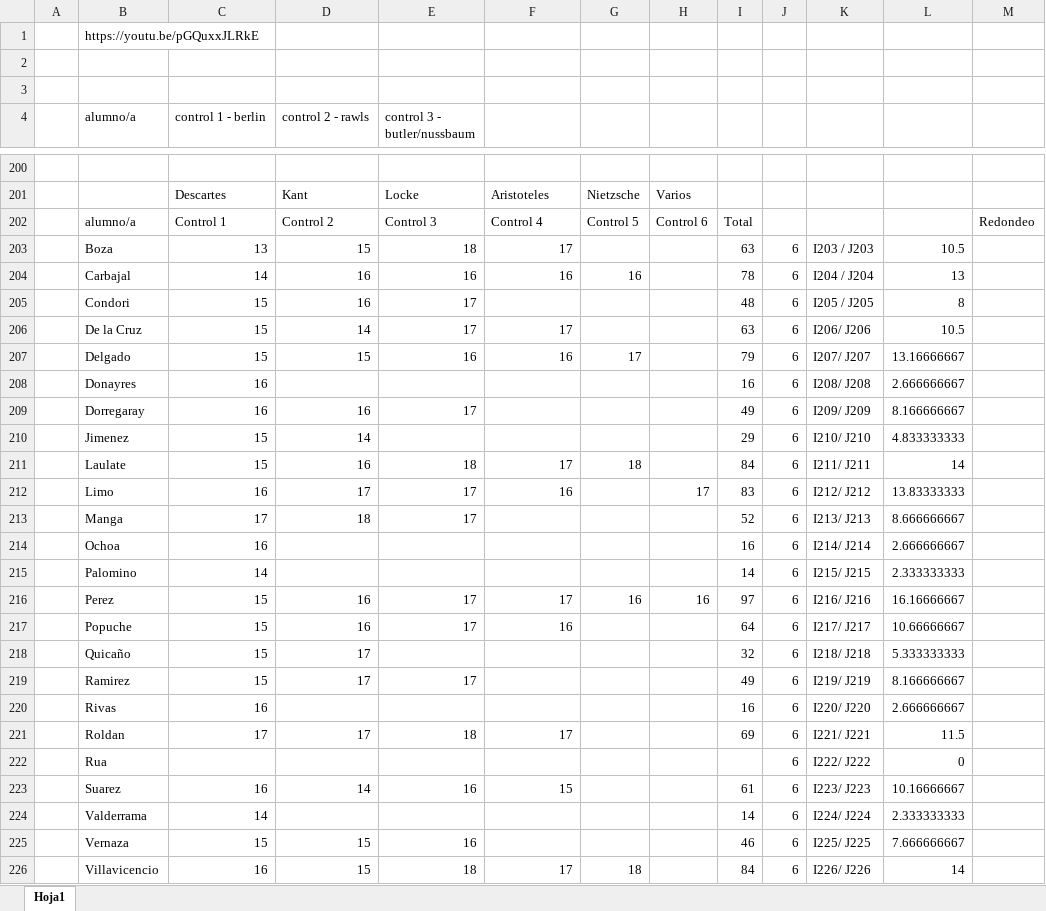
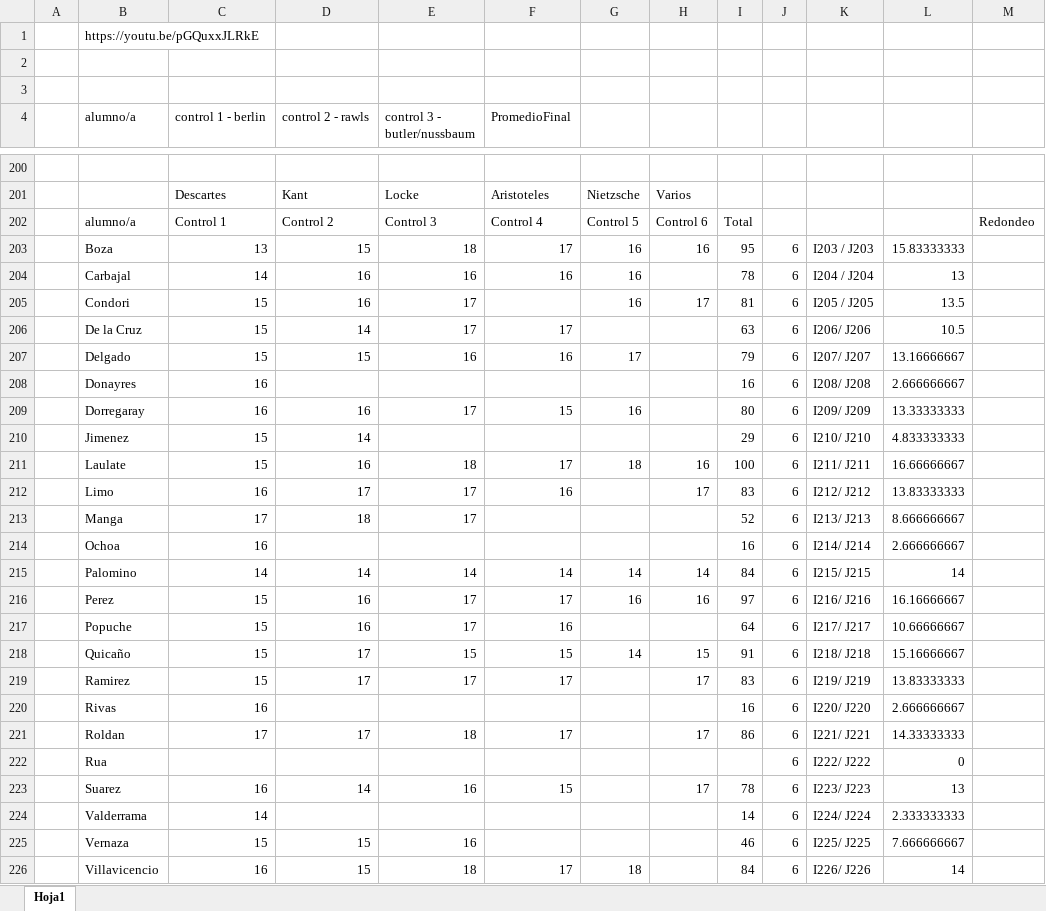
Before and after one commit to zaboltar/zaboltar.github.io, an Excel workbook: assets uarm/2019 sol-penscri-justfilpol/injusticia absoluta de la validación cognitiva.xlsx, sheet Hoja1, drawn as a sheet; only a part is shown, gaps mark what is left out; values as stored, in another font and other column widths than the file's, no cell formats; removed rows and columns are numbered as before the commit, all else as after; the diff covers the shown part only; the diff names each change by its address in the sheet, - before the commit and + after, or states it on an @@ line.

```diff
--- a/assets uarm/2019 sol-penscri-justfilpol/injusticia absoluta de la validación cognitiva.xlsx (sheet Hoja1)
+++ b/assets uarm/2019 sol-penscri-justfilpol/injusticia absoluta de la validación cognitiva.xlsx (sheet Hoja1)
-F4: (empty)
+F4: PromedioFinal
-G203: (empty)
+G203: 16
-H203: (empty)
+H203: 16
-I203: 63
+I203: 95
-L203: 10.5
+L203: 15.83333333
-G205: (empty)
+G205: 16
-H205: (empty)
+H205: 17
-I205: 48
+I205: 81
-L205: 8
+L205: 13.5
-F209 (PromedioFinal): (empty)
+F209 (PromedioFinal): 15
-G209: (empty)
+G209: 16
-I209: 49
+I209: 80
-L209: 8.166666667
+L209: 13.33333333
-H211: (empty)
+H211: 16
-I211: 84
+I211: 100
-L211: 14
+L211: 16.66666667
-row 215:  | Palomino | 14 |  |  |  |  |  | 14 | 6 | I215/ J215 | 2.333333333
+row 215:  | Palomino | 14 | 14 | 14 | 14 | 14 | 14 | 84 | 6 | I215/ J215 | 14
-row 218:  | Quicaño | 15 | 17 |  |  |  |  | 32 | 6 | I218/ J218 | 5.333333333
+row 218:  | Quicaño | 15 | 17 | 15 | 15 | 14 | 15 | 91 | 6 | I218/ J218 | 15.16666667
-F219 (PromedioFinal): (empty)
+F219 (PromedioFinal): 17
-H219: (empty)
+H219: 17
-I219: 49
+I219: 83
-L219: 8.166666667
+L219: 13.83333333
-H221: (empty)
+H221: 17
-I221: 69
+I221: 86
-L221: 11.5
+L221: 14.33333333
-H223: (empty)
+H223: 17
-I223: 61
+I223: 78
-L223: 10.16666667
+L223: 13
```
Also changed, not shown: 5 added rows, 5 removed rows and 34 edited cells elsewhere in this sheet, cell formats, assets uarm/2019 sol-penscri-justfilpol/S E B Ago2019/notas 2019-II.xlsx, 2 other files.
